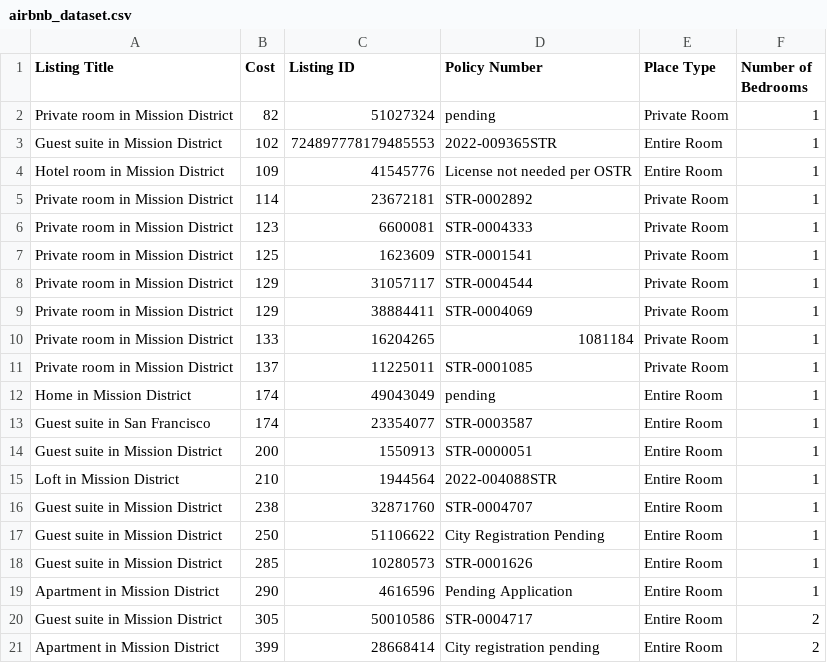
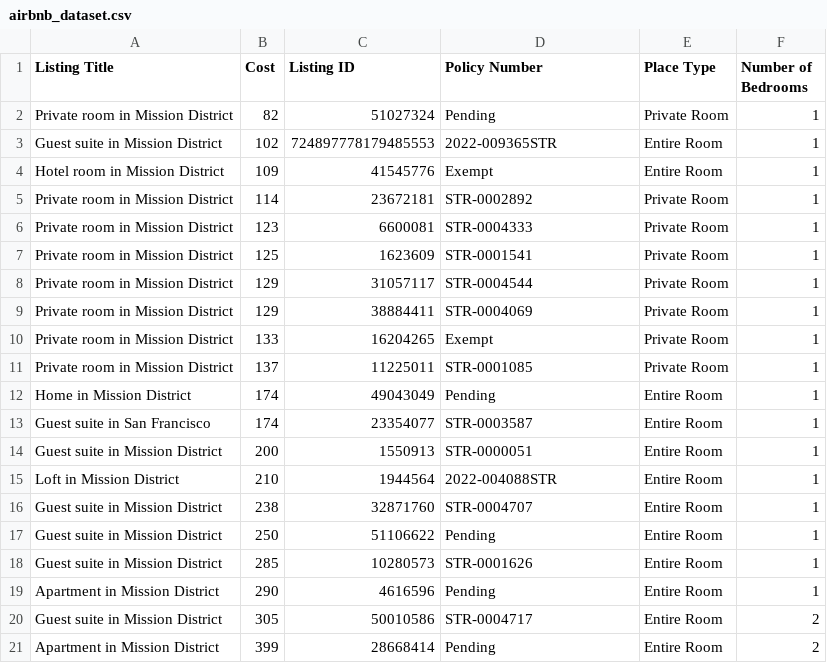
Before and after one commit to SI206-UMich/proj2-fall2022-machupichu412, a CSV file: airbnb_dataset.csv, drawn as a sheet.

Commit message:
Updated get listing info with policy num types

```diff
--- a/airbnb_dataset.csv
+++ b/airbnb_dataset.csv
@@ -1,5 +1,5 @@
 Listing Title,Cost,Listing ID,Policy Number,Place Type,Number of Bedrooms
-Private room in Mission District,82,51027324,pending,Private Room,1
+Private room in Mission District,82,51027324,Pending,Private Room,1
 Guest suite in Mission District,102,724897778179485553,2022-009365STR,Entire Room,1
-Hotel room in Mission District,109,41545776,License not needed per OSTR,Entire Room,1
+Hotel room in Mission District,109,41545776,Exempt,Entire Room,1
 Private room in Mission District,114,23672181,STR-0002892,Private Room,1
@@ -9,5 +9,5 @@ Private room in Mission District,129,31057117,STR-0004544,Private Room,1
 Private room in Mission District,129,38884411,STR-0004069,Private Room,1
-Private room in Mission District,133,16204265,1081184,Private Room,1
+Private room in Mission District,133,16204265,Exempt,Private Room,1
 Private room in Mission District,137,11225011,STR-0001085,Private Room,1
-Home in Mission District,174,49043049,pending,Entire Room,1
+Home in Mission District,174,49043049,Pending,Entire Room,1
 Guest suite in San Francisco,174,23354077,STR-0003587,Entire Room,1
@@ -16,6 +16,6 @@ Loft in Mission District,210,1944564,2022-004088STR,Entire Room,1
 Guest suite in Mission District,238,32871760,STR-0004707,Entire Room,1
-Guest suite in Mission District,250,51106622,City Registration Pending,Entire Room,1
+Guest suite in Mission District,250,51106622,Pending,Entire Room,1
 Guest suite in Mission District,285,10280573,STR-0001626,Entire Room,1
-Apartment in Mission District,290,4616596,Pending Application,Entire Room,1
+Apartment in Mission District,290,4616596,Pending,Entire Room,1
 Guest suite in Mission District,305,50010586,STR-0004717,Entire Room,2
-Apartment in Mission District,399,28668414,City registration pending,Entire Room,2
+Apartment in Mission District,399,28668414,Pending,Entire Room,2
```
Also changed, not shown: 1 other file.
